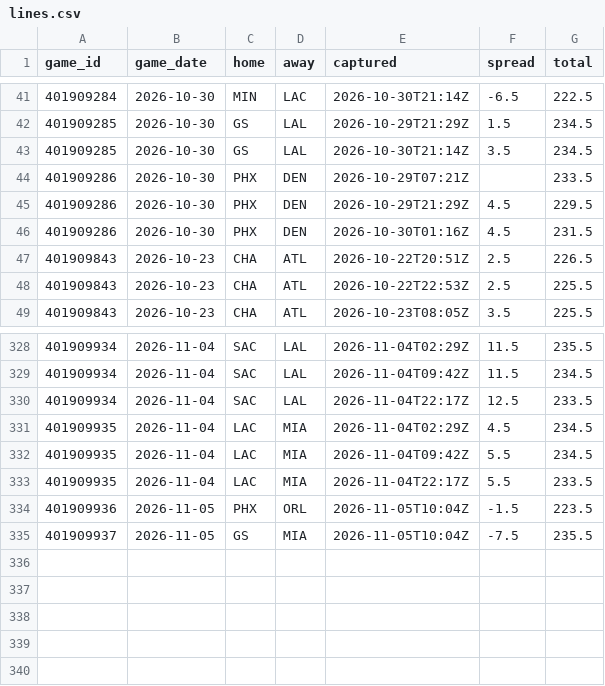
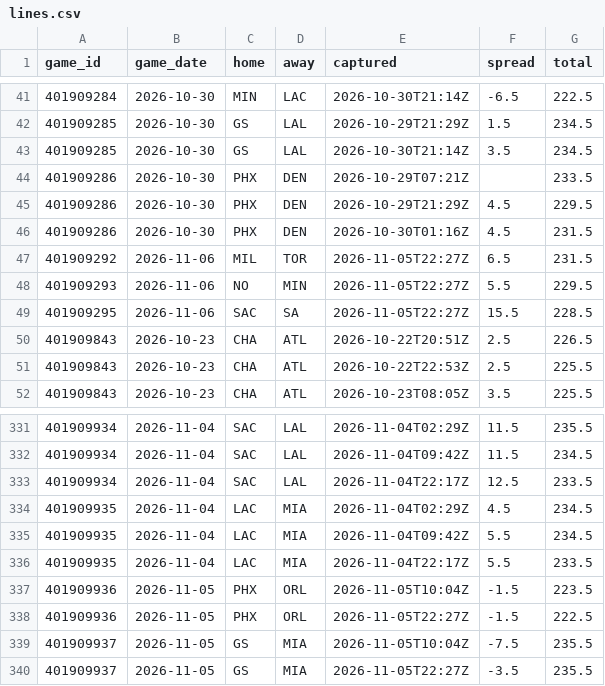
Before and after one commit to Sleepyad/nba-edge, a CSV file: data/lines.csv, drawn as a sheet; only a part is shown, gaps mark what is left out.

```diff
--- a/data/lines.csv
+++ b/data/lines.csv
@@ -46,2 +46,5 @@ game_id,game_date,home,away,captured,spread,total
 401909286,2026-10-30,PHX,DEN,2026-10-30T01:16Z,4.5,231.5
+401909292,2026-11-06,MIL,TOR,2026-11-05T22:27Z,6.5,231.5
+401909293,2026-11-06,NO,MIN,2026-11-05T22:27Z,5.5,229.5
+401909295,2026-11-06,SAC,SA,2026-11-05T22:27Z,15.5,228.5
 401909843,2026-10-23,CHA,ATL,2026-10-22T20:51Z,2.5,226.5
@@ -334,2 +337,4 @@ game_id,game_date,home,away,captured,spread,total
 401909936,2026-11-05,PHX,ORL,2026-11-05T10:04Z,-1.5,223.5
+401909936,2026-11-05,PHX,ORL,2026-11-05T22:27Z,-1.5,222.5
 401909937,2026-11-05,GS,MIA,2026-11-05T10:04Z,-7.5,235.5
+401909937,2026-11-05,GS,MIA,2026-11-05T22:27Z,-3.5,235.5
```
